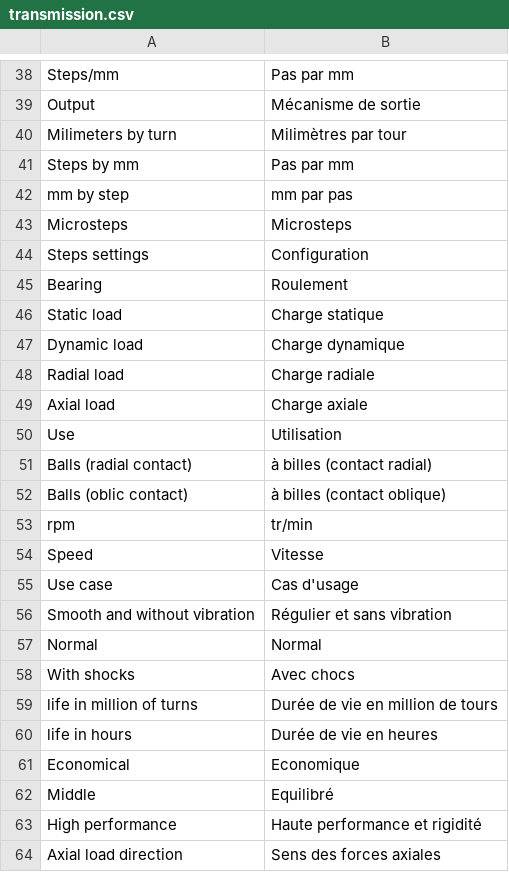
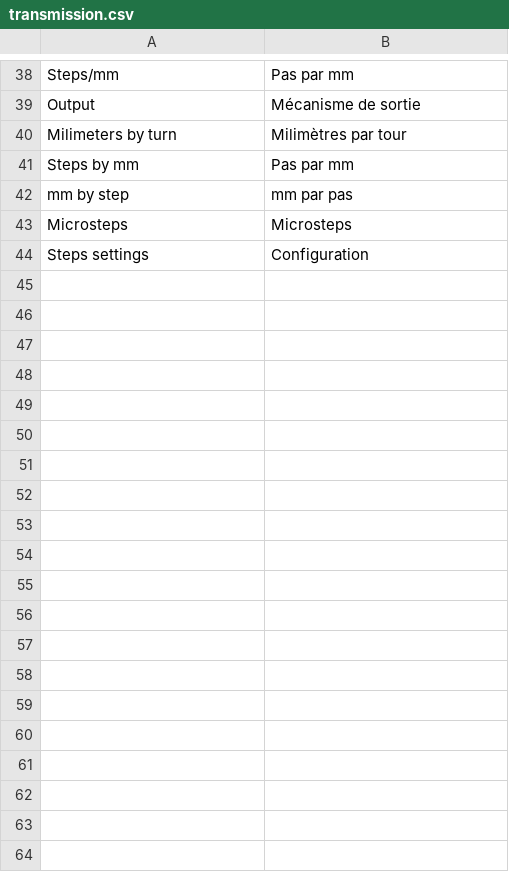
Before and after one commit to guillaume55/MecaWeb, a CSV file: translation/fr/transmission.csv, drawn as a sheet; only a part is shown, gaps mark what is left out; the diff covers the shown part only; the diff names each change by its address in the sheet, - before the commit and + after, or states it on an @@ line.

```diff
--- a/translation/fr/transmission.csv
+++ b/translation/fr/transmission.csv
-row 45: Bearing | Roulement
-row 46: Static load | Charge statique
-row 47: Dynamic load | Charge dynamique
-row 48: Radial load | Charge radiale
-row 49: Axial load | Charge axiale
-row 50: Use | Utilisation
-row 51: Balls (radial contact) | à billes (contact radial)
-row 52: Balls (oblic contact) | à billes (contact oblique)
-row 53: rpm | tr/min
-row 54: Speed | Vitesse
-row 55: Use case | Cas d'usage
-row 56: Smooth and without vibration | Régulier et sans vibration
-row 57: Normal | Normal
-row 58: With shocks | Avec chocs
-row 59: life in million of turns | Durée de vie en million de tours
-row 60: life in hours | Durée de vie en heures
-row 61: Economical | Economique
-row 62: Middle | Equilibré
-row 63: High performance | Haute performance et rigidité
-row 64: Axial load direction | Sens des forces axiales
```
Also changed, not shown: 13 removed rows elsewhere in this file, translation/en/transmission.csv, 9 other files.
